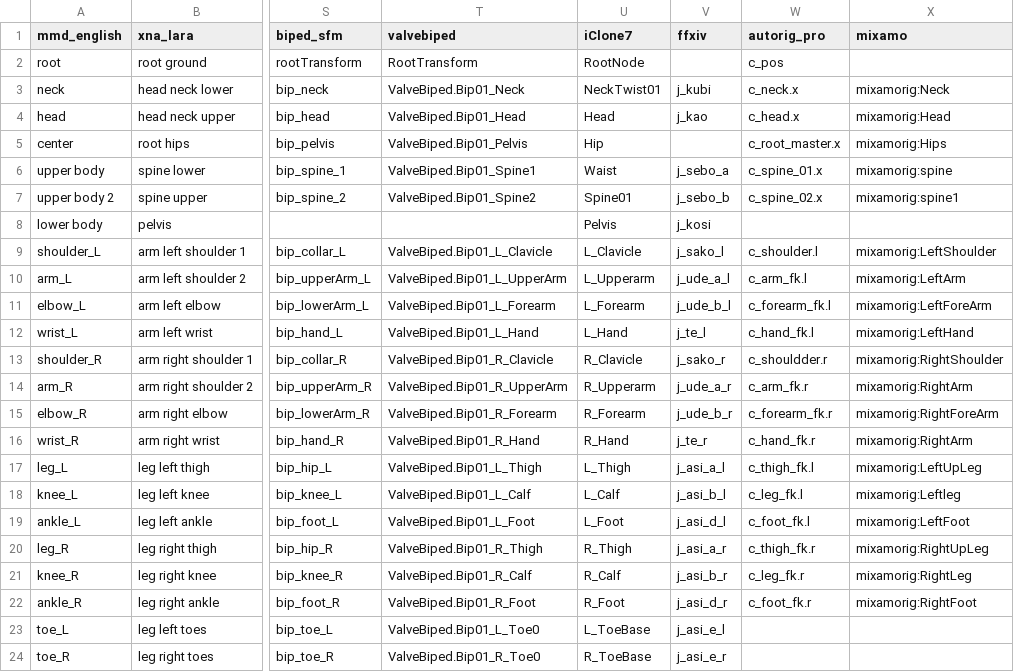
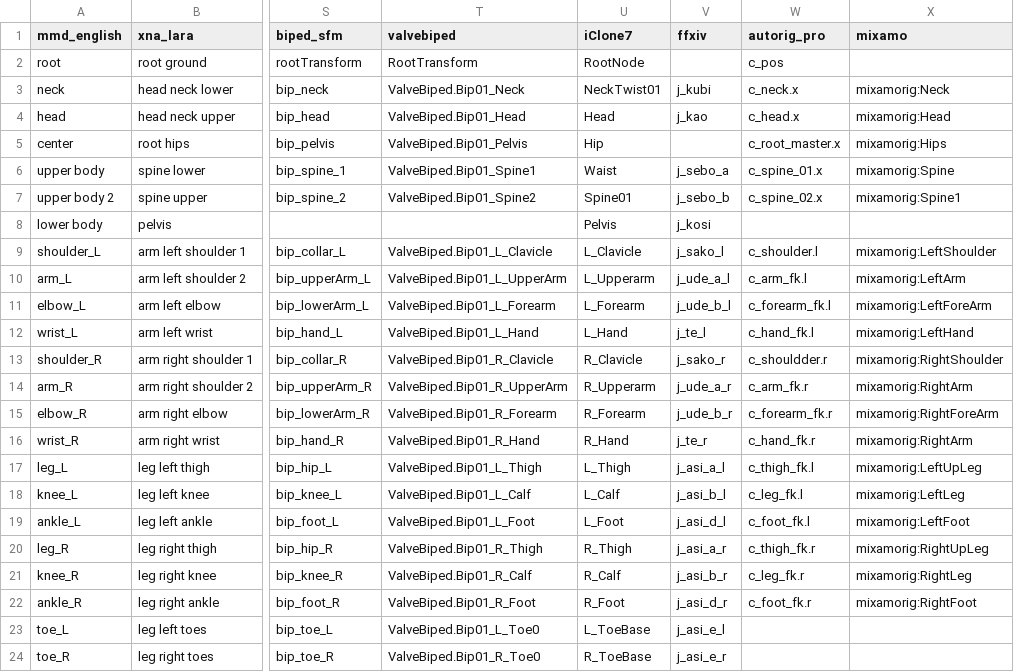
Before and after one commit to wikid24/ffxiv_mmd_tools_helper, a CSV file: ffxiv_mmd_tools_helper/data/bones_dictionary.csv, drawn as a sheet; only a part is shown, gaps mark what is left out; the diff names each change by its address in the sheet, - before the commit and + after, or states it on an @@ line.

Commit message:
fixed case sensitivity

```diff
--- a/ffxiv_mmd_tools_helper/data/bones_dictionary.csv
+++ b/ffxiv_mmd_tools_helper/data/bones_dictionary.csv
-X6 (mixamo): mixamorig:spine
+X6 (mixamo): mixamorig:Spine
-X7 (mixamo): mixamorig:spine1
+X7 (mixamo): mixamorig:Spine1
-X18 (mixamo): mixamorig:Leftleg
+X18 (mixamo): mixamorig:LeftLeg
```
